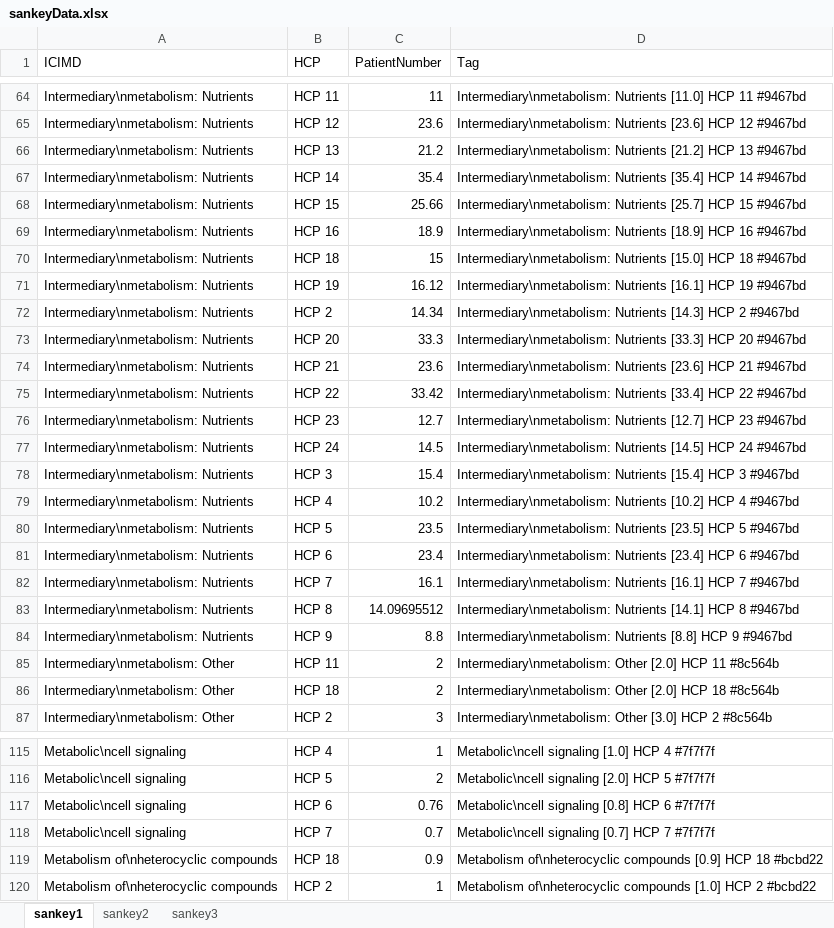
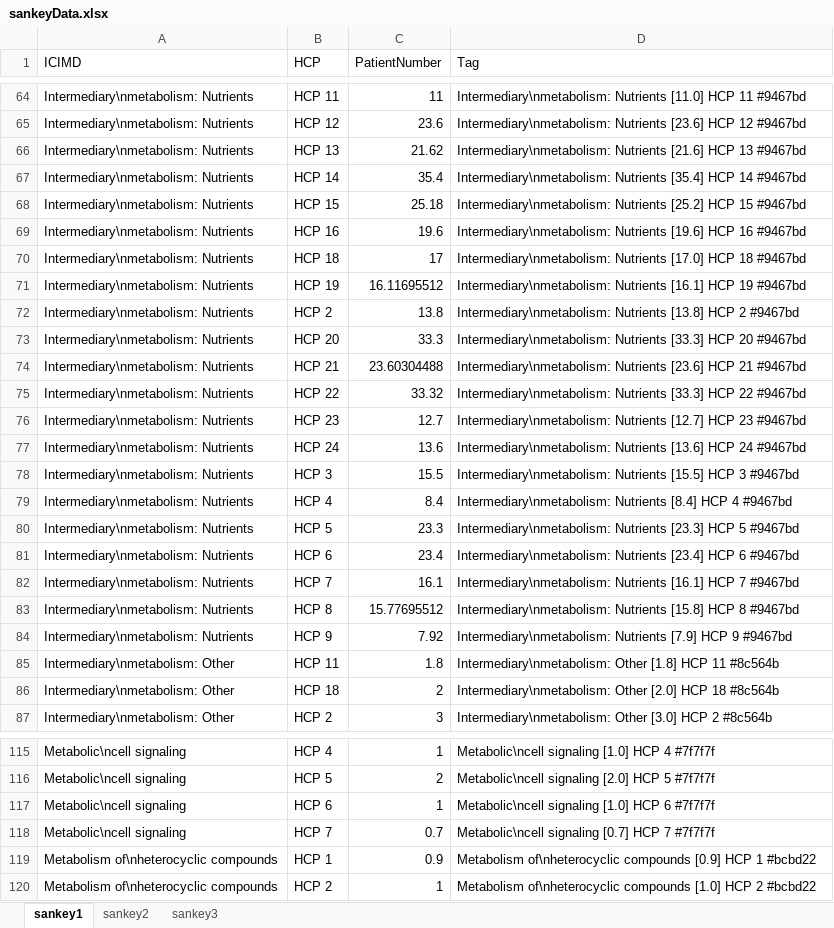
Before and after one commit to Digital-Metabolic-Twin-Centre/clinical-study-optimisation, an Excel workbook: results/sankeyData.xlsx, sheet sankey1, drawn as a sheet; only a part is shown, gaps mark what is left out; values as stored, in another font and other column widths than the file's, no borders; the diff covers the shown part only; the diff names each change by its address in the sheet, - before the commit and + after, or states it on an @@ line.

```diff
--- a/results/sankeyData.xlsx (sheet sankey1)
+++ b/results/sankeyData.xlsx (sheet sankey1)
-C66 (PatientNumber): 21.2
+C66 (PatientNumber): 21.62
-D66 (Tag): Intermediary\nmetabolism: Nutrients [21.2] HCP 13…
+D66 (Tag): Intermediary\nmetabolism: Nutrients [21.6] HCP 13…
-C68 (PatientNumber): 25.66
+C68 (PatientNumber): 25.18
-D68 (Tag): Intermediary\nmetabolism: Nutrients [25.7] HCP 15…
+D68 (Tag): Intermediary\nmetabolism: Nutrients [25.2] HCP 15…
-C69 (PatientNumber): 18.9
+C69 (PatientNumber): 19.6
-D69 (Tag): Intermediary\nmetabolism: Nutrients [18.9] HCP 16…
+D69 (Tag): Intermediary\nmetabolism: Nutrients [19.6] HCP 16…
-C70 (PatientNumber): 15
+C70 (PatientNumber): 17
-D70 (Tag): Intermediary\nmetabolism: Nutrients [15.0] HCP 18…
+D70 (Tag): Intermediary\nmetabolism: Nutrients [17.0] HCP 18…
-C71 (PatientNumber): 16.12
+C71 (PatientNumber): 16.11695512
-C72 (PatientNumber): 14.34
+C72 (PatientNumber): 13.8
-D72 (Tag): Intermediary\nmetabolism: Nutrients [14.3] HCP 2…
+D72 (Tag): Intermediary\nmetabolism: Nutrients [13.8] HCP 2…
-C74 (PatientNumber): 23.6
+C74 (PatientNumber): 23.60304488
-C75 (PatientNumber): 33.42
+C75 (PatientNumber): 33.32
-D75 (Tag): Intermediary\nmetabolism: Nutrients [33.4] HCP 22…
+D75 (Tag): Intermediary\nmetabolism: Nutrients [33.3] HCP 22…
-C77 (PatientNumber): 14.5
+C77 (PatientNumber): 13.6
-D77 (Tag): Intermediary\nmetabolism: Nutrients [14.5] HCP 24…
+D77 (Tag): Intermediary\nmetabolism: Nutrients [13.6] HCP 24…
-C78 (PatientNumber): 15.4
+C78 (PatientNumber): 15.5
-D78 (Tag): Intermediary\nmetabolism: Nutrients [15.4] HCP 3…
+D78 (Tag): Intermediary\nmetabolism: Nutrients [15.5] HCP 3…
-C79 (PatientNumber): 10.2
+C79 (PatientNumber): 8.4
-D79 (Tag): Intermediary\nmetabolism: Nutrients [10.2] HCP 4…
+D79 (Tag): Intermediary\nmetabolism: Nutrients [8.4] HCP 4…
-C80 (PatientNumber): 23.5
+C80 (PatientNumber): 23.3
-D80 (Tag): Intermediary\nmetabolism: Nutrients [23.5] HCP 5…
+D80 (Tag): Intermediary\nmetabolism: Nutrients [23.3] HCP 5…
-C83 (PatientNumber): 14.09695512
+C83 (PatientNumber): 15.77695512
-D83 (Tag): Intermediary\nmetabolism: Nutrients [14.1] HCP 8…
+D83 (Tag): Intermediary\nmetabolism: Nutrients [15.8] HCP 8…
-C84 (PatientNumber): 8.8
+C84 (PatientNumber): 7.92
-D84 (Tag): Intermediary\nmetabolism: Nutrients [8.8] HCP 9…
+D84 (Tag): Intermediary\nmetabolism: Nutrients [7.9] HCP 9…
-C85 (PatientNumber): 2
+C85 (PatientNumber): 1.8
-D85 (Tag): Intermediary\nmetabolism: Other [2.0] HCP 11…
+D85 (Tag): Intermediary\nmetabolism: Other [1.8] HCP 11…
-C117 (PatientNumber): 0.76
+C117 (PatientNumber): 1
-D117 (Tag): Metabolic\ncell signaling [0.8] HCP 6 #7f7f7f
+D117 (Tag): Metabolic\ncell signaling [1.0] HCP 6 #7f7f7f
-B119 (HCP): HCP 18
+B119 (HCP): HCP 1
-D119 (Tag): …[0.9] HCP 18 #bcbd22
+D119 (Tag): …[0.9] HCP 1 #bcbd22
```
Also changed, not shown: 1 added row, 1 removed row and 54 edited cells elsewhere in this sheet, sheet sankey2, sheet sankey3, 12 other files.
